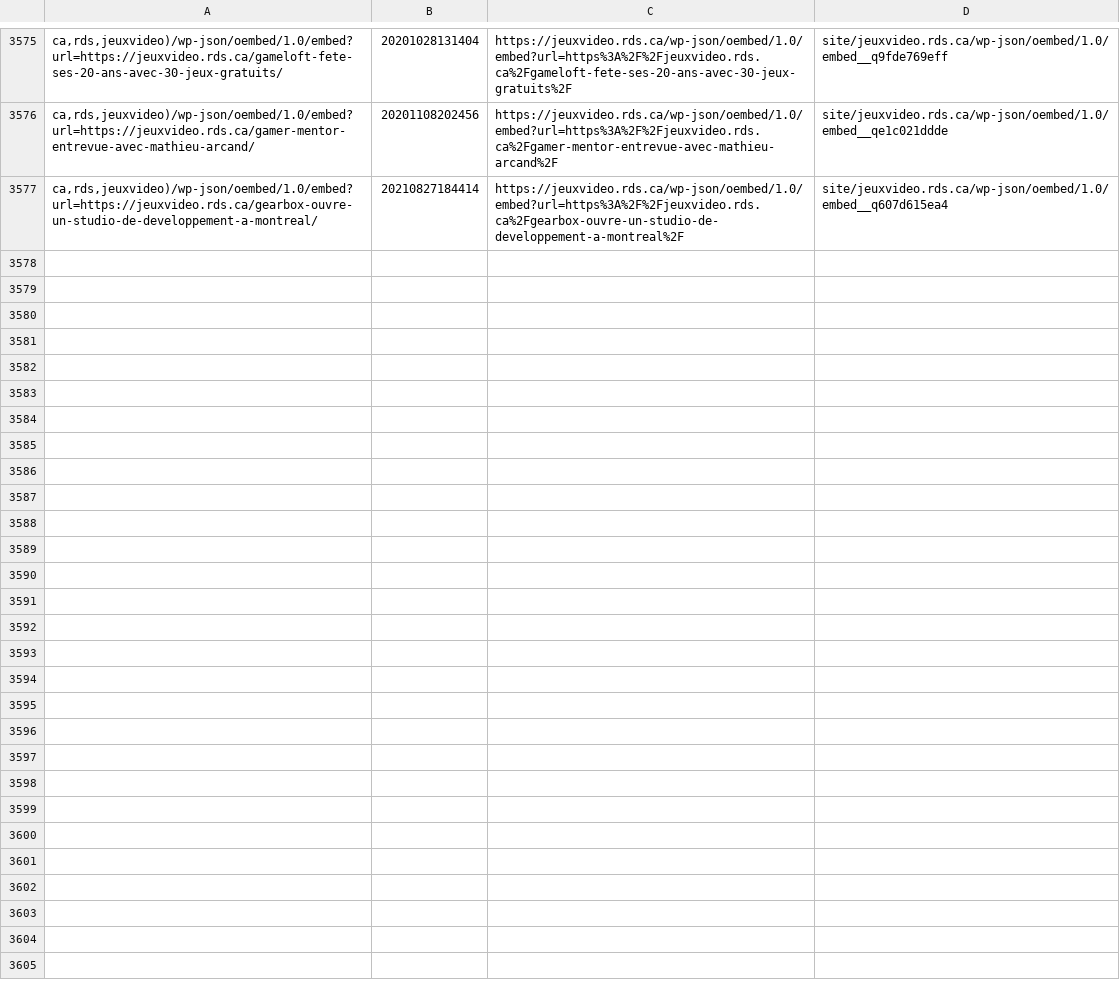
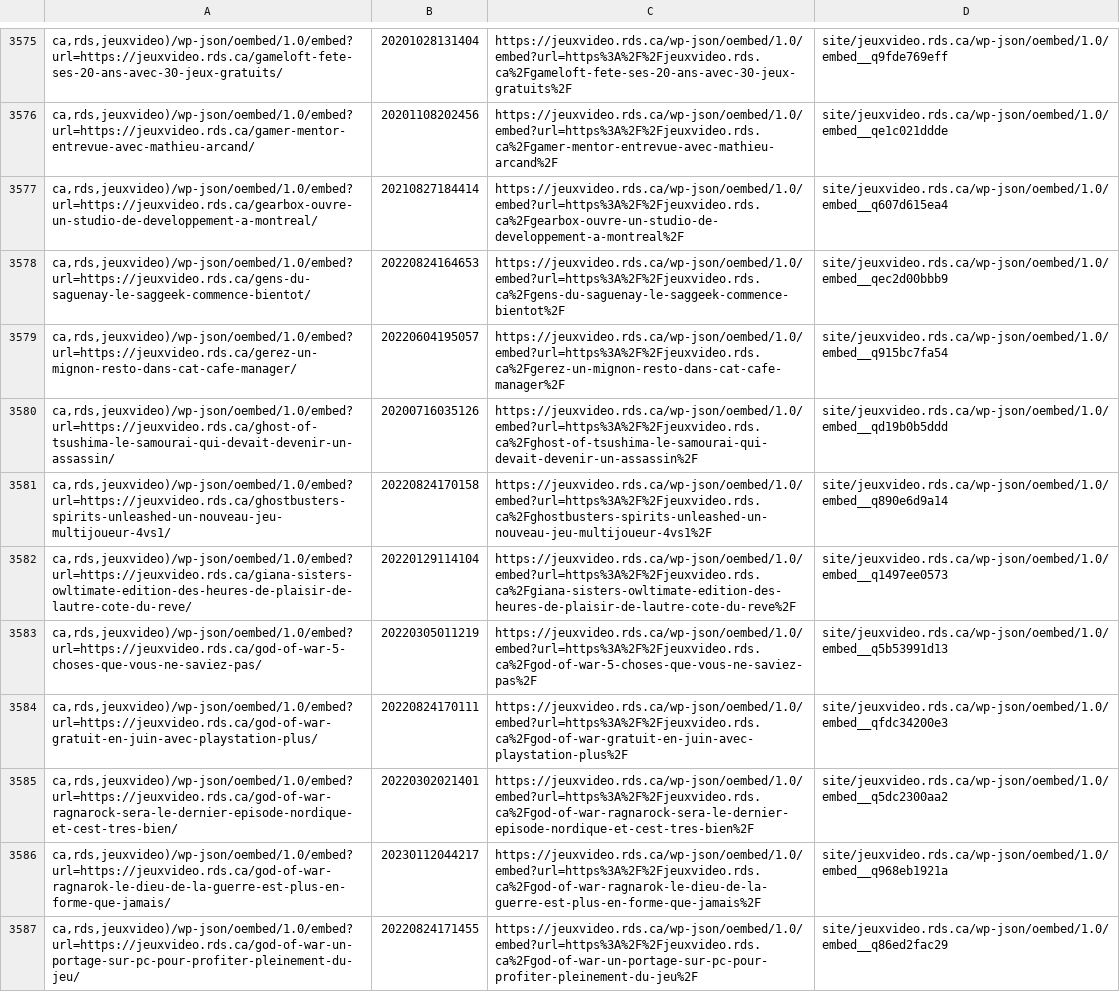
Before and after one commit to mjramos86/archiveRDSV, a TSV file: state/done-actions.tsv, drawn as a sheet; only a part is shown, gaps mark what is left out; the diff names each change by its address in the sheet, - before the commit and + after, or states it on an @@ line.

```diff
--- a/state/done-actions.tsv
+++ b/state/done-actions.tsv
+row 3578: ca,rds,jeuxvideo)/wp-json/oembed/1.0/embed?url=https://jeuxvideo.rds.ca/gens-du-saguenay-le-saggeek-commence-bientot/ | 20220824164653 | https://jeuxvideo.rds.ca/wp-json/oembed/1.0/embed?url=https%3A%2F%2Fjeuxvideo.rds.ca%2Fgens-du-saguenay-le-saggeek-commence-bientot%2F | site/jeuxvideo.rds.ca/wp-json/oembed/1.0/embed__qec2d00bbb9
+row 3579: ca,rds,jeuxvideo)/wp-json/oembed/1.0/embed?url=https://jeuxvideo.rds.ca/gerez-un-mignon-resto-dans-cat-cafe-manager/ | 20220604195057 | https://jeuxvideo.rds.ca/wp-json/oembed/1.0/embed?url=https%3A%2F%2Fjeuxvideo.rds.ca%2Fgerez-un-mignon-resto-dans-cat-cafe-manager%2F | site/jeuxvideo.rds.ca/wp-json/oembed/1.0/embed__q915bc7fa54
+row 3580: ca,rds,jeuxvideo)/wp-json/oembed/1.0/embed?url=https://jeuxvideo.rds.ca/ghost-of-tsushima-le-samourai-qui-devait-devenir-un-assassin/ | 20200716035126 | https://jeuxvideo.rds.ca/wp-json/oembed/1.0/embed?url=https%3A%2F%2Fjeuxvideo.rds.ca%2Fghost-of-tsushima-le-samourai-qui-devait-devenir-un-assassin%2F | site/jeuxvideo.rds.ca/wp-json/oembed/1.0/embed__qd19b0b5ddd
+row 3581: ca,rds,jeuxvideo)/wp-json/oembed/1.0/embed?url=https://jeuxvideo.rds.ca/ghostbusters-spirits-unleashed-un-nouveau-jeu-multijoueur-4vs1/ | 20220824170158 | https://jeuxvideo.rds.ca/wp-json/oembed/1.0/embed?url=https%3A%2F%2Fjeuxvideo.rds.ca%2Fghostbusters-spirits-unleashed-un-nouveau-jeu-multijoueur-4vs1%2F | site/jeuxvideo.rds.ca/wp-json/oembed/1.0/embed__q890e6d9a14
+row 3582: ca,rds,jeuxvideo)/wp-json/oembed/1.0/embed?url=https://jeuxvideo.rds.ca/giana-sisters-owltimate-edition-des-heures-de-plaisir-de-lautre-cote-du-reve/ | 20220129114104 | https://jeuxvideo.rds.ca/wp-json/oembed/1.0/embed?url=https%3A%2F%2Fjeuxvideo.rds.ca%2Fgiana-sisters-owltimate-edition-des-heures-de-plaisir-de-lautre-cote-du-reve%2F | site/jeuxvideo.rds.ca/wp-json/oembed/1.0/embed__q1497ee0573
+row 3583: ca,rds,jeuxvideo)/wp-json/oembed/1.0/embed?url=https://jeuxvideo.rds.ca/god-of-war-5-choses-que-vous-ne-saviez-pas/ | 20220305011219 | https://jeuxvideo.rds.ca/wp-json/oembed/1.0/embed?url=https%3A%2F%2Fjeuxvideo.rds.ca%2Fgod-of-war-5-choses-que-vous-ne-saviez-pas%2F | site/jeuxvideo.rds.ca/wp-json/oembed/1.0/embed__q5b53991d13
+row 3584: ca,rds,jeuxvideo)/wp-json/oembed/1.0/embed?url=https://jeuxvideo.rds.ca/god-of-war-gratuit-en-juin-avec-playstation-plus/ | 20220824170111 | https://jeuxvideo.rds.ca/wp-json/oembed/1.0/embed?url=https%3A%2F%2Fjeuxvideo.rds.ca%2Fgod-of-war-gratuit-en-juin-avec-playstation-plus%2F | site/jeuxvideo.rds.ca/wp-json/oembed/1.0/embed__qfdc34200e3
+row 3585: ca,rds,jeuxvideo)/wp-json/oembed/1.0/embed?url=https://jeuxvideo.rds.ca/god-of-war-ragnarock-sera-le-dernier-episode-nordique-et-cest-tres-bien/ | 20220302021401 | https://jeuxvideo.rds.ca/wp-json/oembed/1.0/embed?url=https%3A%2F%2Fjeuxvideo.rds.ca%2Fgod-of-war-ragnarock-sera-le-dernier-episode-nordique-et-cest-tres-bien%2F | site/jeuxvideo.rds.ca/wp-json/oembed/1.0/embed__q5dc2300aa2
+row 3586: ca,rds,jeuxvideo)/wp-json/oembed/1.0/embed?url=https://jeuxvideo.rds.ca/god-of-war-ragnarok-le-dieu-de-la-guerre-est-plus-en-forme-que-jamais/ | 20230112044217 | https://jeuxvideo.rds.ca/wp-json/oembed/1.0/embed?url=https%3A%2F%2Fjeuxvideo.rds.ca%2Fgod-of-war-ragnarok-le-dieu-de-la-guerre-est-plus-en-forme-que-jamais%2F | site/jeuxvideo.rds.ca/wp-json/oembed/1.0/embed__q968eb1921a
+row 3587: ca,rds,jeuxvideo)/wp-json/oembed/1.0/embed?url=https://jeuxvideo.rds.ca/god-of-war-un-portage-sur-pc-pour-profiter-pleinement-du-jeu/ | 20220824171455 | https://jeuxvideo.rds.ca/wp-json/oembed/1.0/embed?url=https%3A%2F%2Fjeuxvideo.rds.ca%2Fgod-of-war-un-portage-sur-pc-pour-profiter-pleinement-du-jeu%2F | site/jeuxvideo.rds.ca/wp-json/oembed/1.0/embed__q86ed2fac29
```
